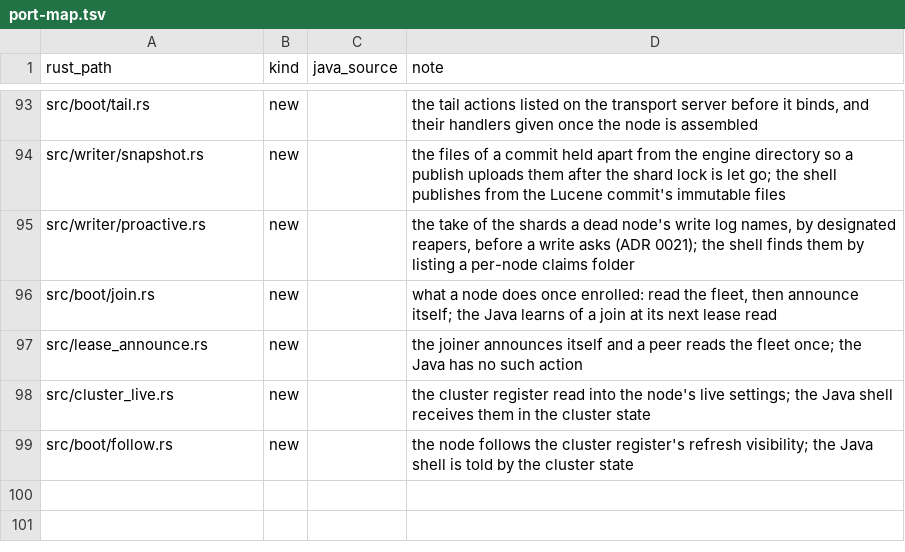
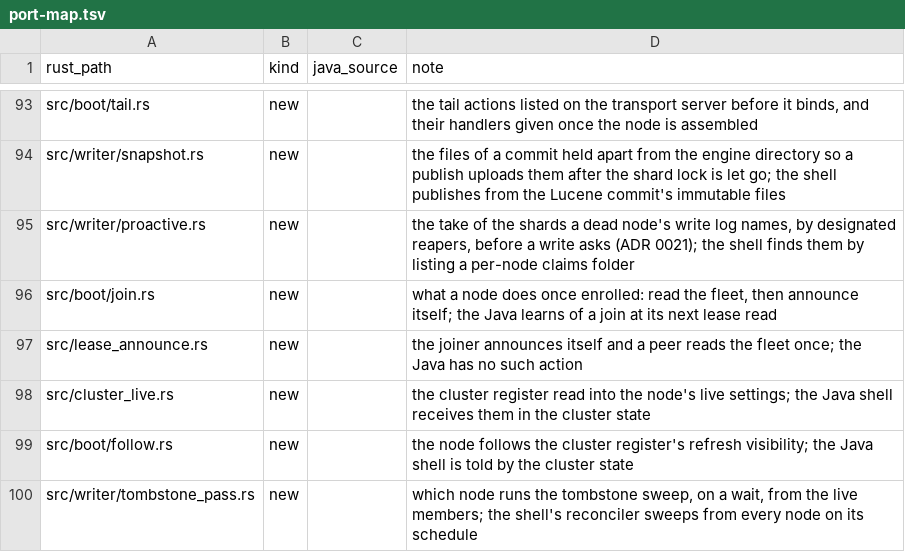
Before and after one commit to huyz0/opensearch-serverless, a TSV file: crates/node/port-map.tsv, drawn as a sheet; only a part is shown, gaps mark what is left out.

```diff
--- a/crates/node/port-map.tsv
+++ b/crates/node/port-map.tsv
@@ -99 +99,2 @@ src/cluster_live.rs	new		the cluster register read into the node's live settings
 src/boot/follow.rs	new		the node follows the cluster register's refresh visibility; the Java shell is told by the cluster state
+src/writer/tombstone_pass.rs	new		which node runs the tombstone sweep, on a wait, from the live members; the shell's reconciler sweeps from every node on its schedule
```
Also changed, not shown: 11 other files.
